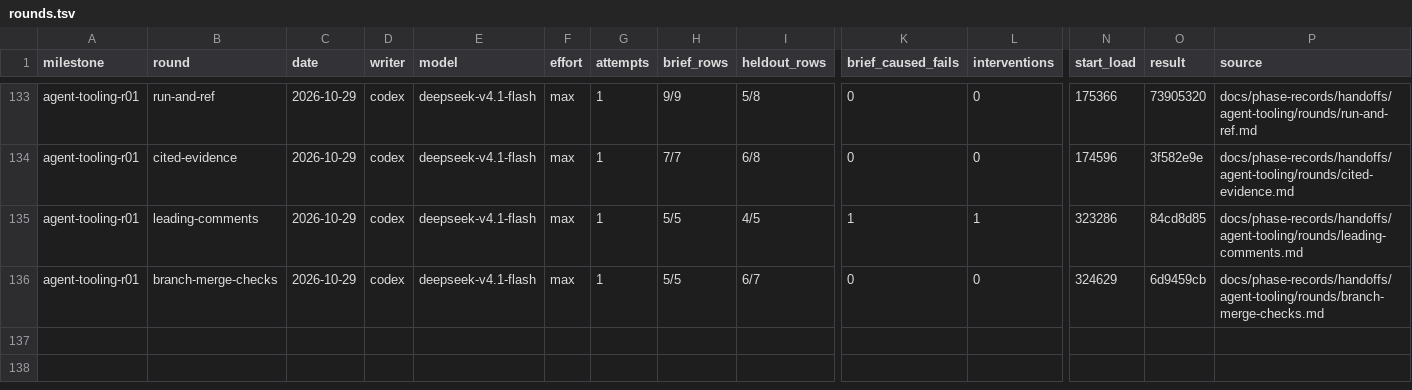
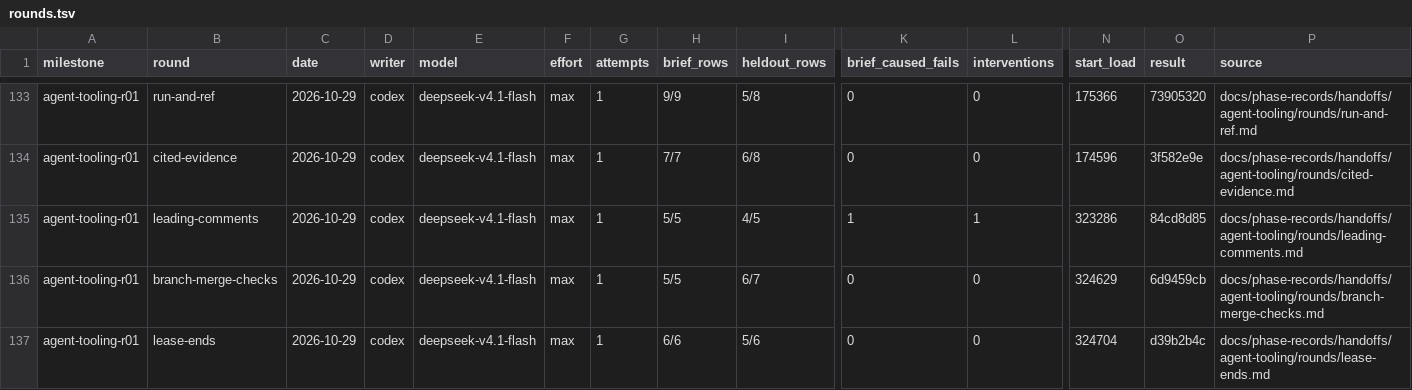
Before and after one commit to zsnqi/fitway, a TSV file: docs/phase-records/handoffs/agent-environment/rounds.tsv, drawn as a sheet; only a part is shown, gaps mark what is left out; rows hold the shown columns only; the diff names each change by its address in the sheet, - before the commit and + after, or states it on an @@ line.

Commit message:
docs(records): lease-ends' round record, its ROUNDS.md line and rounds.tsv row; F302 fixed; resume point

```diff
--- a/docs/phase-records/handoffs/agent-environment/rounds.tsv
+++ b/docs/phase-records/handoffs/agent-environment/rounds.tsv
+row 137: agent-tooling-r01 | lease-ends | 2026-10-29 | codex | deepseek-v4.1-flash | max | 1 | 6/6 | 5/6 | 0 | 0 | 324704 | d39b2b4c | docs/phase-records/handoffs/agent-tooling/rounds/lease-ends.md
```
Also changed, not shown: docs/phase-records/handoffs/agent-environment/findings.tsv, 4 other files.
